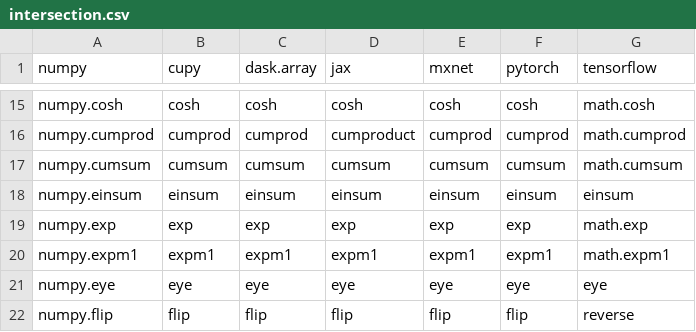
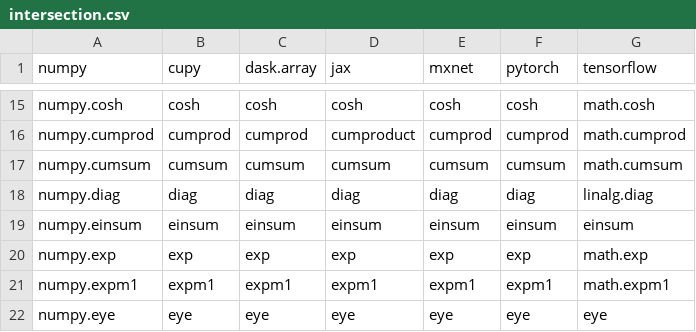
Before and after one commit to data-apis/array-api-comparison, a CSV file: data/intersection.csv, drawn as a sheet; only a part is shown, gaps mark what is left out; the shorter side is filled out with more unchanged rows.

Commit message:
Regenerate data and docs

```diff
--- a/data/intersection.csv
+++ b/data/intersection.csv
@@ -17,2 +17,3 @@ numpy,cupy,dask.array,jax,mxnet,pytorch,tensorflow
 "numpy.cumsum","cumsum","cumsum","cumsum","cumsum","cumsum","math.cumsum"
+"numpy.diag","diag","diag","diag","diag","diag","linalg.diag"
 "numpy.einsum","einsum","einsum","einsum","einsum","einsum","einsum"
```
Also changed, not shown: data/common_apis.csv, data/complement.csv, 12 other files.
